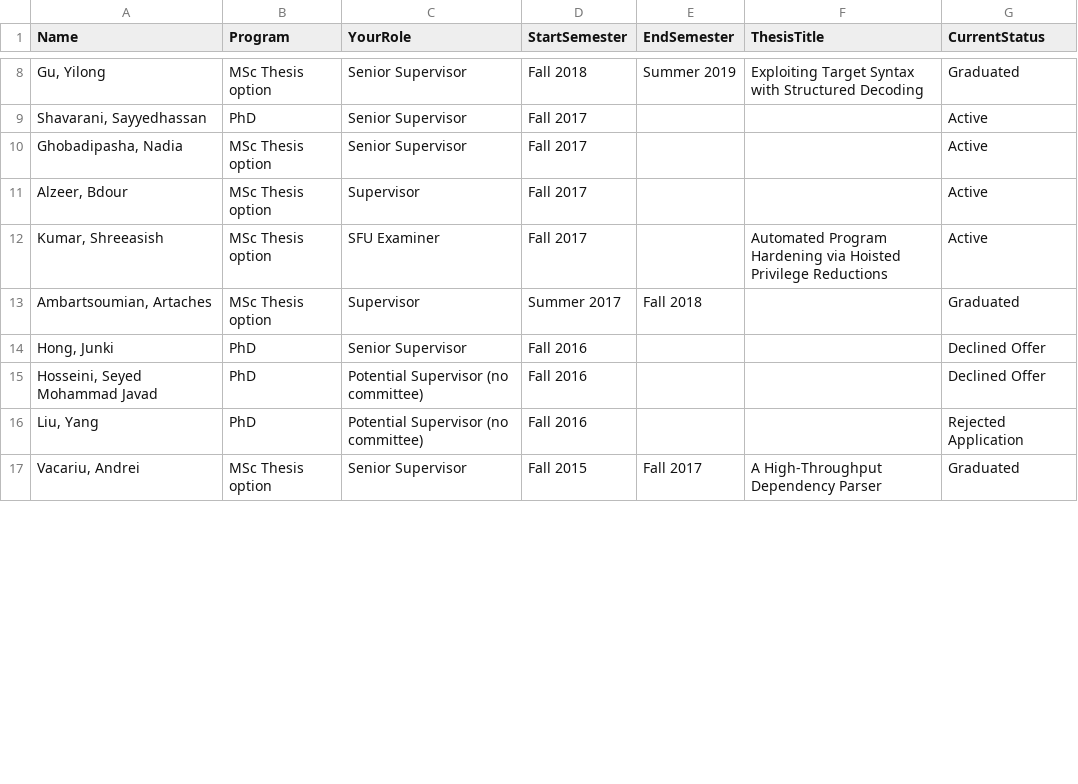
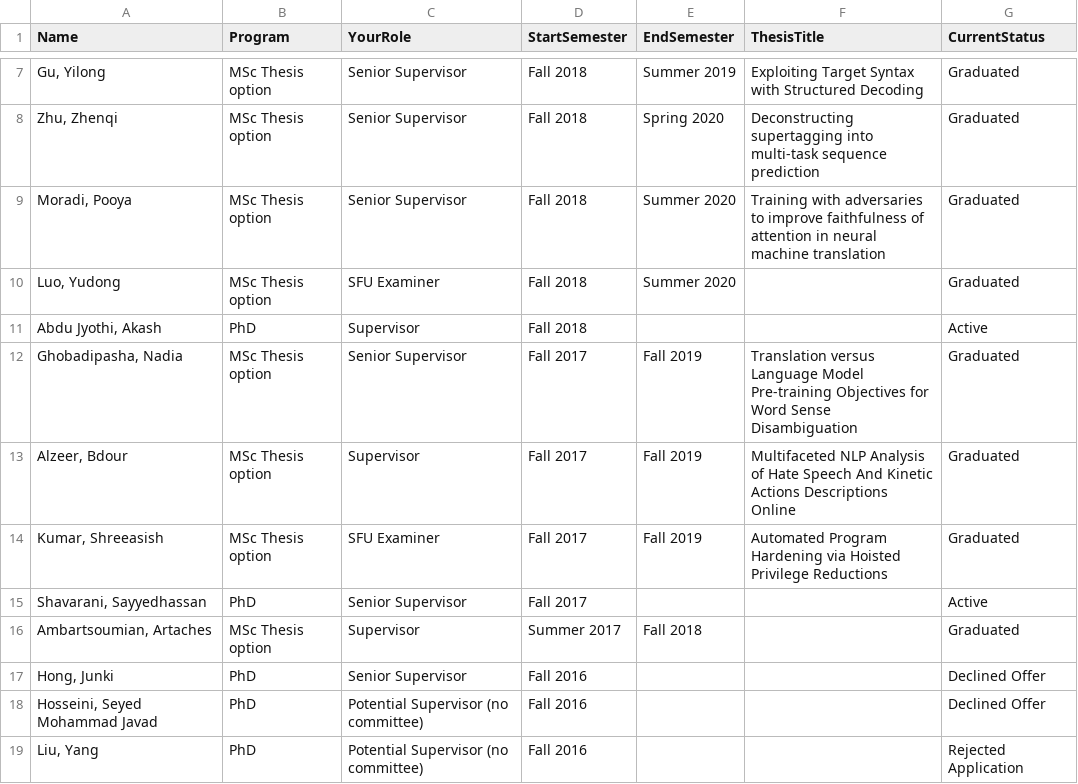
Before and after one commit to anoopsarkar/anoopsarkar.github.io, a CSV file: _data/gradstudents.csv, drawn as a sheet; only a part is shown, gaps mark what is left out; removed rows and columns are numbered as before the commit, all else as after; the diff covers the shown part only; the diff names each change by its address in the sheet, - before the commit and + after, or states it on an @@ line.

Commit message:
updated list of graduated students with thesis info

```diff
--- a/_data/gradstudents.csv
+++ b/_data/gradstudents.csv
+row 8: Zhu, Zhenqi | MSc Thesis option | Senior Supervisor | Fall 2018 | Spring 2020 | Deconstructing supertagging into multi-task sequence prediction | Graduated
+row 9: Moradi, Pooya | MSc Thesis option | Senior Supervisor | Fall 2018 | Summer 2020 | Training with adversaries to improve faithfulness of attention in neural machine translation | Graduated
+row 10: Luo, Yudong | MSc Thesis option | SFU Examiner | Fall 2018 | Summer 2020 |  | Graduated
+row 11: Abdu Jyothi, Akash | PhD | Supervisor | Fall 2018 |  |  | Active
+row 12: Ghobadipasha, Nadia | MSc Thesis option | Senior Supervisor | Fall 2017 | Fall 2019 | Translation versus Language Model Pre-training Objectives for Word Sense Disambiguation | Graduated
+row 13: Alzeer, Bdour | MSc Thesis option | Supervisor | Fall 2017 | Fall 2019 | Multifaceted NLP Analysis of Hate Speech And Kinetic Actions Descriptions Online | Graduated
+row 14: Kumar, Shreeasish | MSc Thesis option | SFU Examiner | Fall 2017 | Fall 2019 | Automated Program Hardening via Hoisted Privilege Reductions | Graduated
-row 10: Ghobadipasha, Nadia | MSc Thesis option | Senior Supervisor | Fall 2017 |  |  | Active
-row 11: Alzeer, Bdour | MSc Thesis option | Supervisor | Fall 2017 |  |  | Active
-row 12: Kumar, Shreeasish | MSc Thesis option | SFU Examiner | Fall 2017 |  | Automated Program Hardening via Hoisted Privilege Reductions | Active
-row 17: Vacariu, Andrei | MSc Thesis option | Senior Supervisor | Fall 2015 | Fall 2017 | A High-Throughput Dependency Parser | Graduated
```
Also changed, not shown: 2 added rows, 2 removed rows, 2 moved rows and 12 edited cells elsewhere in this file, _data/20210111.csv, 1 other file.
